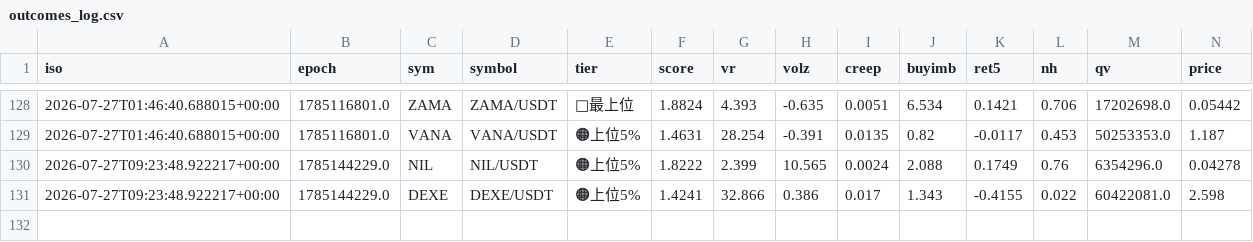
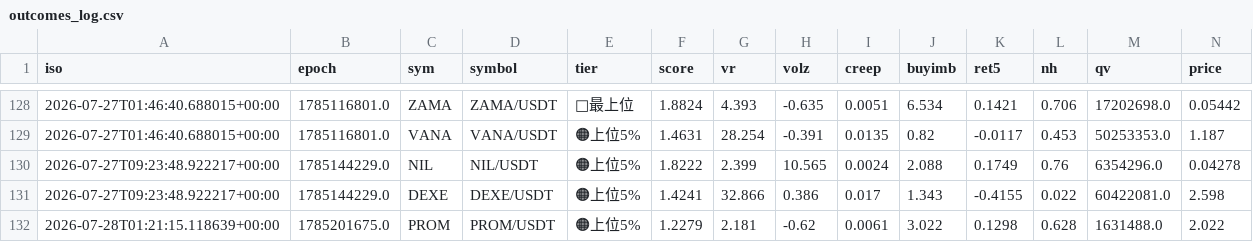
Before and after one commit to divisas072-ui/pump_scan.py, a CSV file: outcomes_log.csv, drawn as a sheet; only a part is shown, gaps mark what is left out; rows hold the shown columns only; the diff names each change by its address in the sheet, - before the commit and + after, or states it on an @@ line.

```diff
--- a/outcomes_log.csv
+++ b/outcomes_log.csv
+row 132: 2026-07-28T01:21:15.118639+00:00 | 1785201675.0 | PROM | PROM/USDT | 🟠上位5% | 1.2279 | 2.181 | -0.62 | 0.0061 | 3.022 | 0.1298 | 0.628 | 1631488.0 | 2.022
```
Also changed, not shown: 1 other file.
